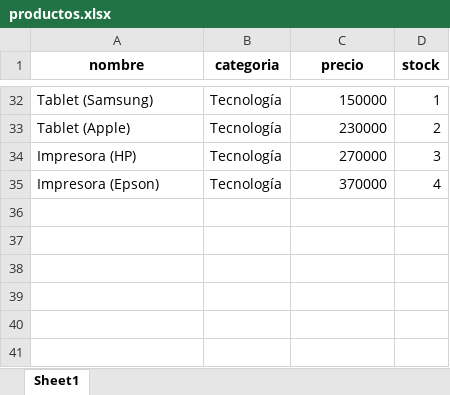
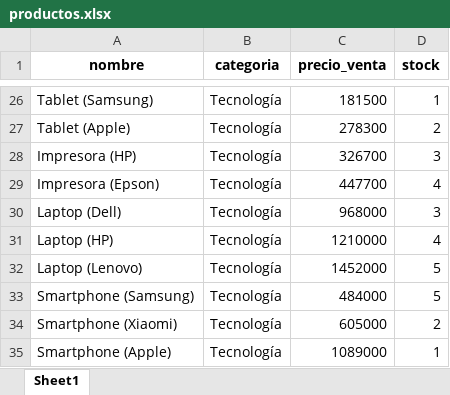
Before and after one commit to emaimp/control-de-ventas, an Excel workbook: resources/productos.xlsx, sheet Sheet1, drawn as a sheet; only a part is shown, gaps mark what is left out; values as stored, in another font and other column widths than the file's, no borders; addresses are those after the commit; the diff covers the shown part only; the diff names each change by its address in the sheet, - before the commit and + after, or states it on an @@ line.

```diff
--- a/resources/productos.xlsx (sheet Sheet1)
+++ b/resources/productos.xlsx (sheet Sheet1)
-C1: precio
+C1: precio_venta
-C26 (precio_venta): 150000
+C26 (precio_venta): 181500
-C27 (precio_venta): 230000
+C27 (precio_venta): 278300
-C28 (precio_venta): 270000
+C28 (precio_venta): 326700
-C29 (precio_venta): 370000
+C29 (precio_venta): 447700
+row 30: Laptop (Dell) | Tecnología | 968000 | 3
+row 31: Laptop (HP) | Tecnología | 1210000 | 4
+row 32: Laptop (Lenovo) | Tecnología | 1452000 | 5
+row 33: Smartphone (Samsung) | Tecnología | 484000 | 5
+row 34: Smartphone (Xiaomi) | Tecnología | 605000 | 2
+row 35: Smartphone (Apple) | Tecnología | 1089000 | 1
```
Also changed, not shown: 5 added rows, 11 removed rows and 20 edited cells elsewhere in this sheet, resources/ventas.xlsx, 11 other files.
